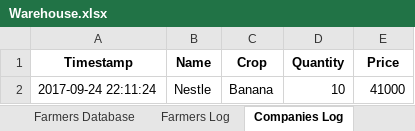
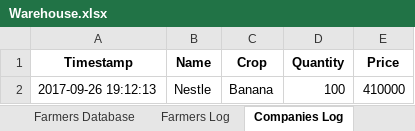
Before and after one commit to shanv7/IoT-Smart-Village, an Excel workbook: Warehouse-System/Warehouse.xlsx, sheet Companies Log, drawn as a sheet; values as stored, in another font and other column widths than the file's, no borders; removed rows and columns are numbered as before the commit, all else as after; the diff names each change by its address in the sheet, - before the commit and + after, or states it on an @@ line.

```diff
--- a/Warehouse-System/Warehouse.xlsx (sheet Companies Log)
+++ b/Warehouse-System/Warehouse.xlsx (sheet Companies Log)
-row 2: 2017-09-24 22:11:24 | Nestle | Banana | 10 | 41000
+row 2: 2017-09-26 19:12:13 | Nestle | Banana | 100 | 410000
```
Also changed, not shown: sheet Farmers Database, sheet Farmers Log, Warehouse-System/Prices.xlsx, Warehouse-System/Remaining Stock.xlsx, 15 other files.
